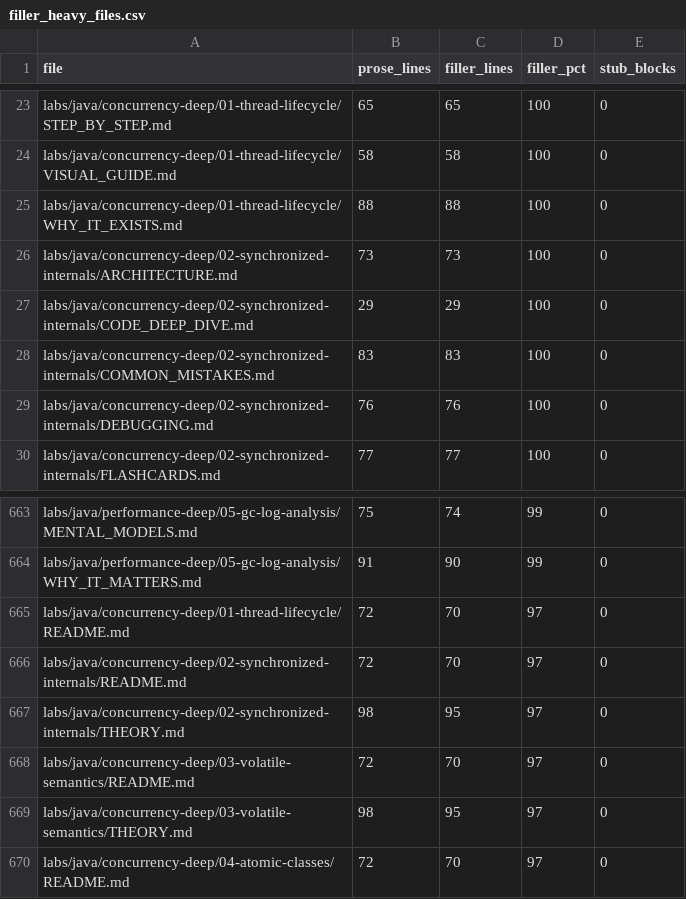
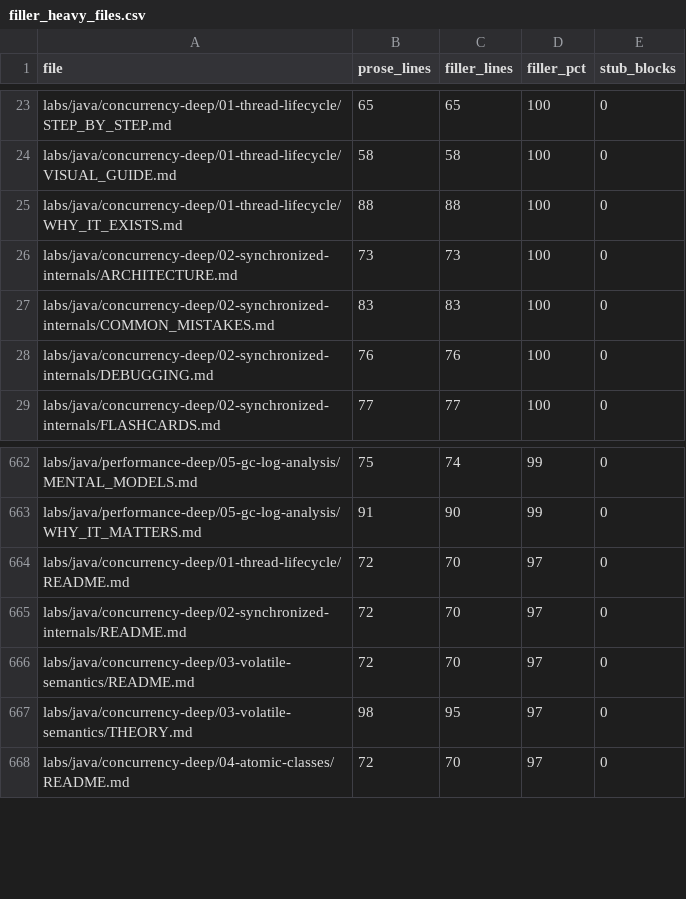
Before and after one commit to kael-tombo/java_learning_lab, a CSV file: tools/audit/filler_heavy_files.csv, drawn as a sheet; only a part is shown, gaps mark what is left out; the diff names each change by its address in the sheet, - before the commit and + after, or states it on an @@ line.

Commit message:
content(java): rewrite synchronized-internals THEORY + CODE_DEEP_DIVE, 5/5 verified

```diff
--- a/tools/audit/filler_heavy_files.csv
+++ b/tools/audit/filler_heavy_files.csv
-row 27: labs/java/concurrency-deep/02-synchronized-internals/CODE_DEEP_DIVE.md | 29 | 29 | 100 | 0
-row 667: labs/java/concurrency-deep/02-synchronized-internals/THEORY.md | 98 | 95 | 97 | 0
```
Also changed, not shown: 2 other files.
